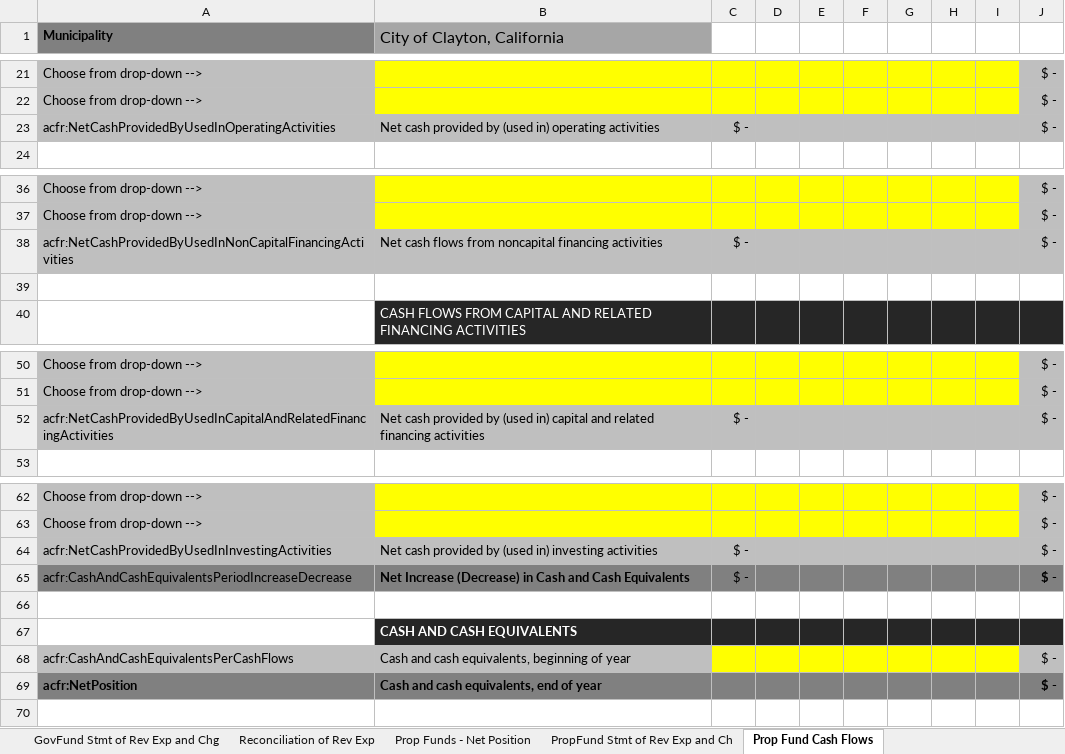
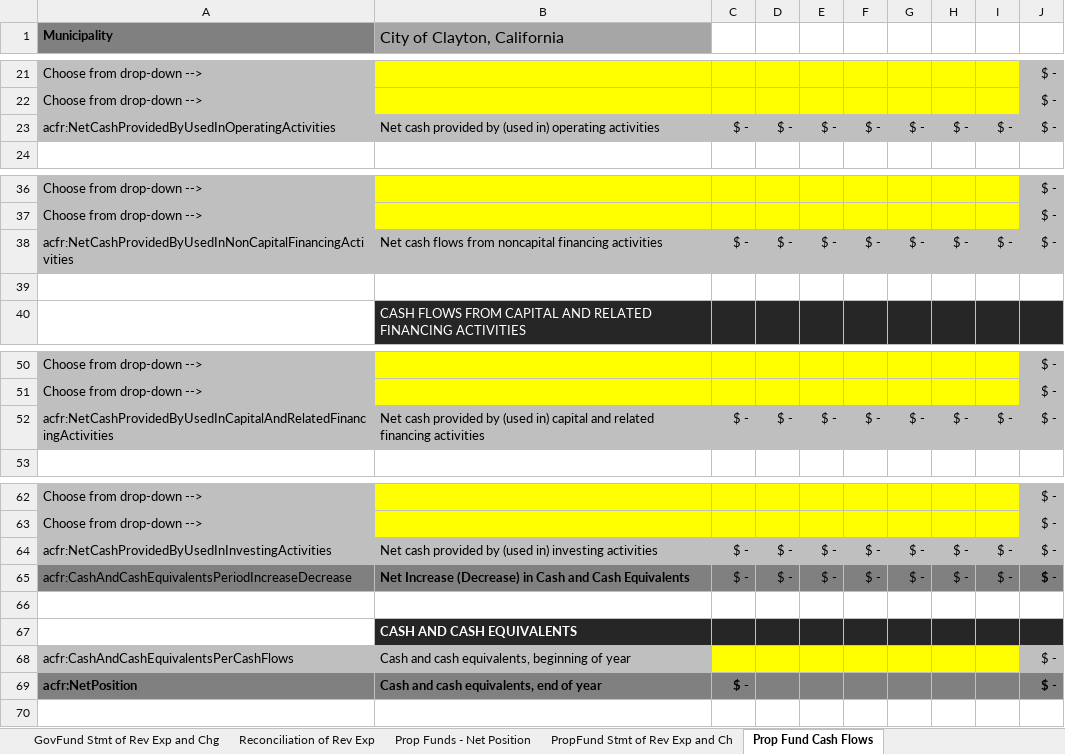
Before and after one commit to closup/process-xbrl, an Excel workbook: app/static/input_files/ACFR_template.xlsx, sheet Prop Fund Cash Flows, drawn as a sheet; only a part is shown, gaps mark what is left out; values as stored, in another font and other column widths than the file's, no borders; conditional formats not drawn; the diff names each change by its address in the sheet, - before the commit and + after, or states it on an @@ line.

```diff
--- a/app/static/input_files/ACFR_template.xlsx (sheet Prop Fund Cash Flows)
+++ b/app/static/input_files/ACFR_template.xlsx (sheet Prop Fund Cash Flows)
-D23: (empty)
+D23: $ -
-E23: (empty)
+E23: $ -
-F23: (empty)
+F23: $ -
-G23: (empty)
+G23: $ -
-H23: (empty)
+H23: $ -
-I23: (empty)
+I23: $ -
-D38: (empty)
+D38: $ -
-E38: (empty)
+E38: $ -
-F38: (empty)
+F38: $ -
-G38: (empty)
+G38: $ -
-H38: (empty)
+H38: $ -
-I38: (empty)
+I38: $ -
-D52: (empty)
+D52: $ -
-E52: (empty)
+E52: $ -
-F52: (empty)
+F52: $ -
-G52: (empty)
+G52: $ -
-H52: (empty)
+H52: $ -
-I52: (empty)
+I52: $ -
-D64:D65: (empty)
+D64:D65: $ -
-E64:E65: (empty)
+E64:E65: $ -
-F64:F65: (empty)
+F64:F65: $ -
-G64:G65: (empty)
+G64:G65: $ -
-H64:H65: (empty)
+H64:H65: $ -
-I64:I65: (empty)
+I64:I65: $ -
-C69: (empty)
+C69: $ -
```
Also changed, not shown: sheet Prop Funds - Net Position, sheet PropFund Stmt of Rev Exp and Ch, sheet Statement of Activities, sheet GovFund Balance Sheet, formulas that keep their value.
